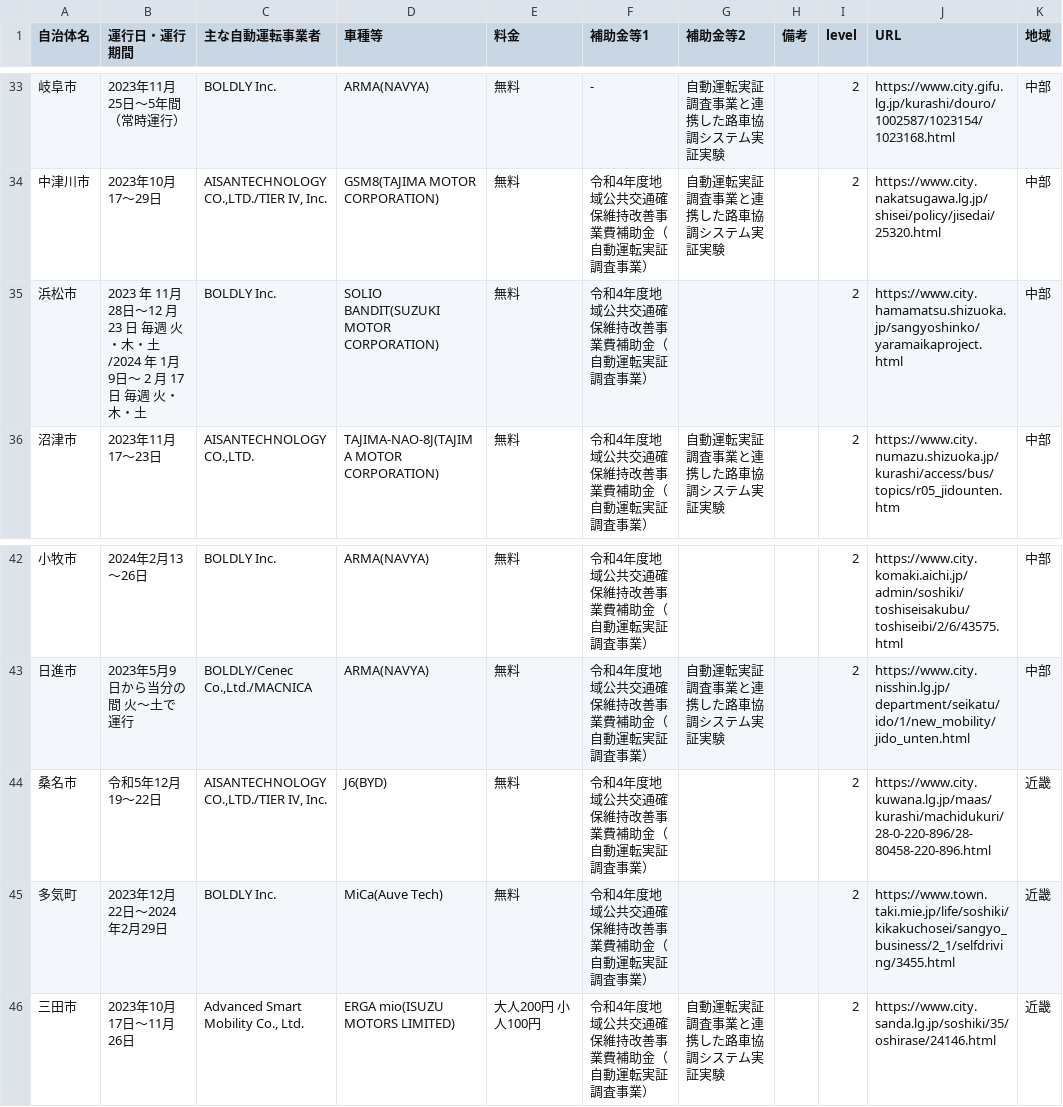
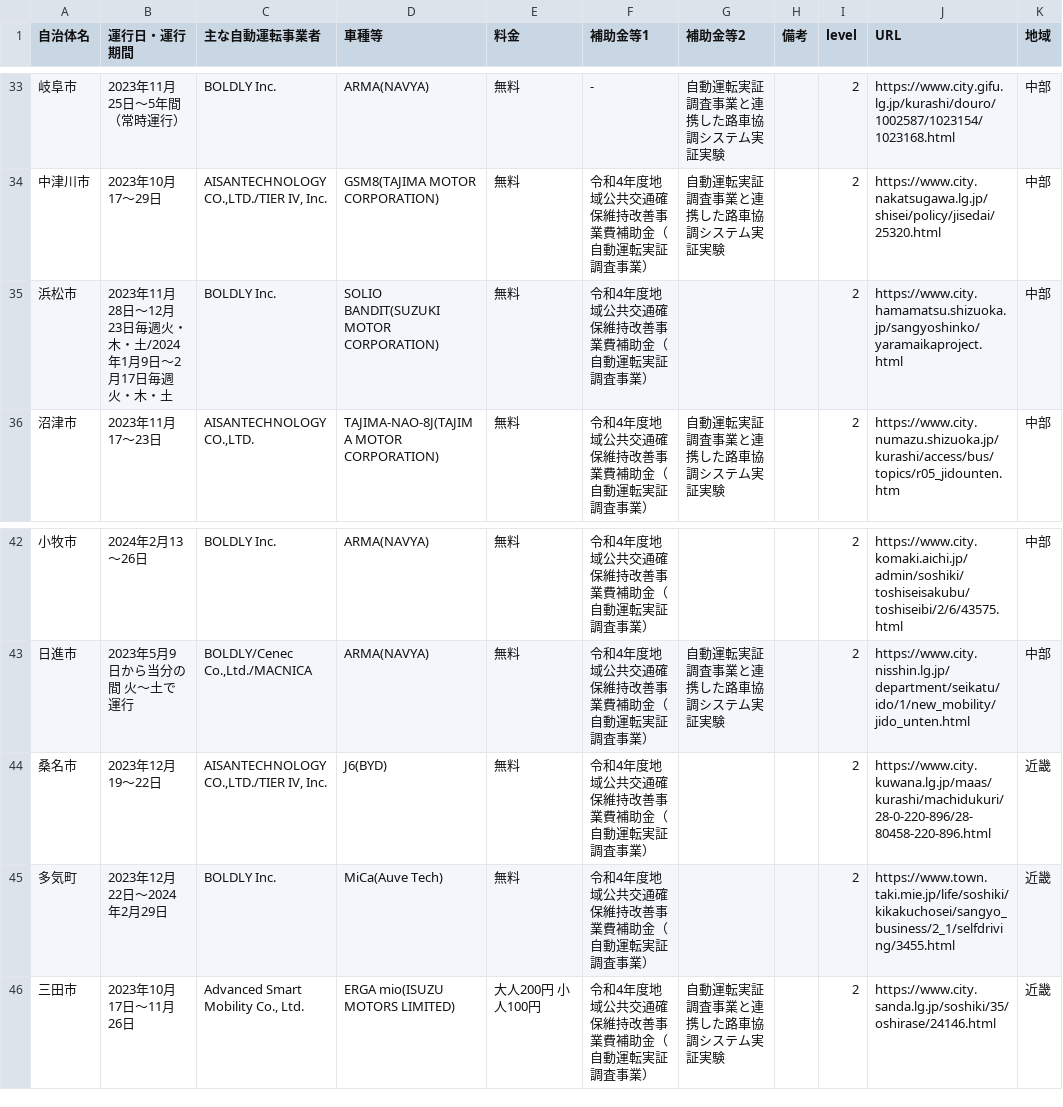
Before and after one commit to restructure777/cavstreamlit, a CSV file: data/cav_table3.csv, drawn as a sheet; only a part is shown, gaps mark what is left out; the diff names each change by its address in the sheet, - before the commit and + after, or states it on an @@ line.

Commit message:
Add gitignore and update dataset

```diff
--- a/data/cav_table3.csv
+++ b/data/cav_table3.csv
-B35 (運行日・運行期間): 2023 年 11月28日～12 月 23 日 毎週 火・木・土/2024 年 1月 9日～ 2 月 17 日 毎週 火…
+B35 (運行日・運行期間): 2023年11月28日～12月23日毎週火・木・土/2024年1月9日～2月17日毎週 火…
-B44 (運行日・運行期間): 令和5年12月19〜22日
+B44 (運行日・運行期間): 2023年12月19〜22日
```
Also changed, not shown: 1 other file.
